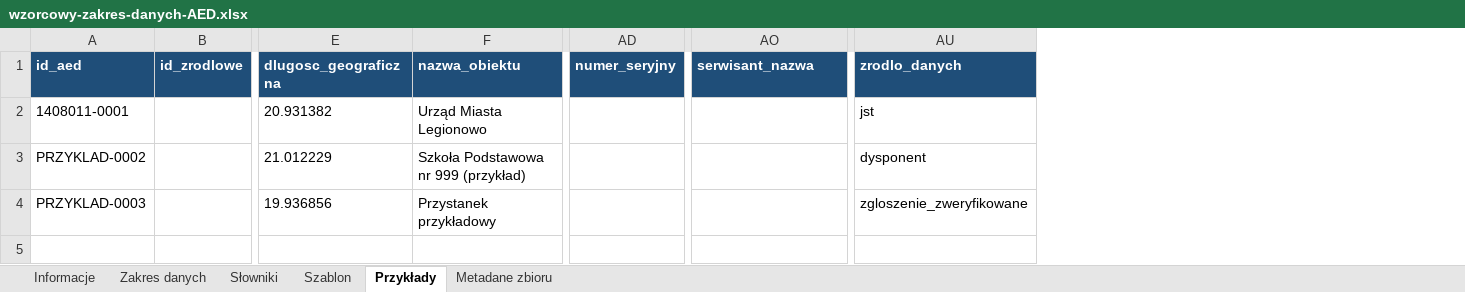
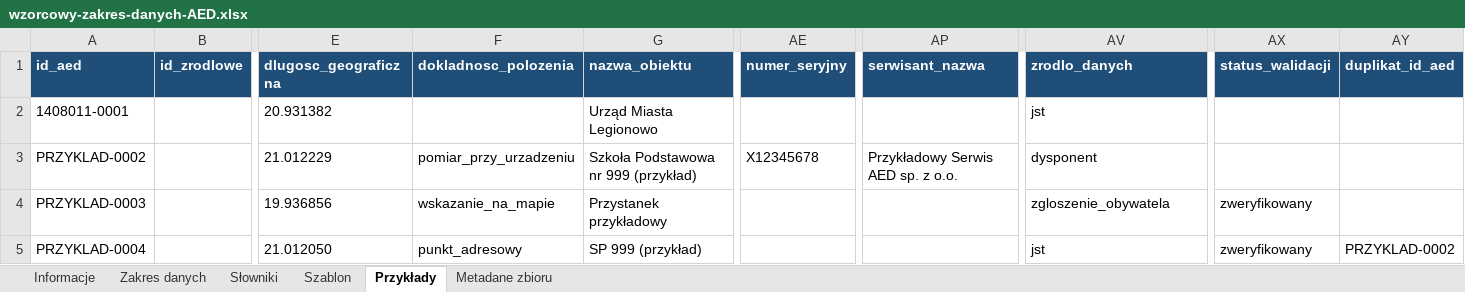
Before and after one commit to LastMinuteGameStudio/hacknation, an Excel workbook: zakres-danych/wzorcowy-zakres-danych-AED.xlsx, sheet Przykłady, drawn as a sheet; only a part is shown, gaps mark what is left out; values as stored, in another font and other column widths than the file's, no borders; addresses are those after the commit; rows hold the shown columns only; the diff names each change by its address in the sheet, - before the commit and + after, or states it on an @@ line.

```diff
--- a/zakres-danych/wzorcowy-zakres-danych-AED.xlsx (sheet Przykłady)
+++ b/zakres-danych/wzorcowy-zakres-danych-AED.xlsx (sheet Przykłady)
+column F (dokladnosc_polozenia), rows 3-4: pomiar_przy_urzadzeniu | wskazanie_na_mapie
+column AX (status_walidacji), row 4: zweryfikowany
+column AY (duplikat_id_aed), empty
-AE3 (numer_seryjny): (empty)
+AE3 (numer_seryjny): X12345678
-AP3 (serwisant_nazwa): (empty)
+AP3 (serwisant_nazwa): Przykładowy Serwis AED sp. z o.o.
-AV4 (zrodlo_danych): zgloszenie_zweryfikowane
+AV4 (zrodlo_danych): zgloszenie_obywatela
+row 5: PRZYKLAD-0004 |  | 21.012050 | punkt_adresowy | SP 999 (przykład) |  |  | jst | zweryfikowany | PRZYKLAD-0002
```
Also changed, not shown: sheet Zakres danych, sheet Słowniki, sheet Szablon, sheet Informacje, sheet Metadane zbioru, 8 other files.
